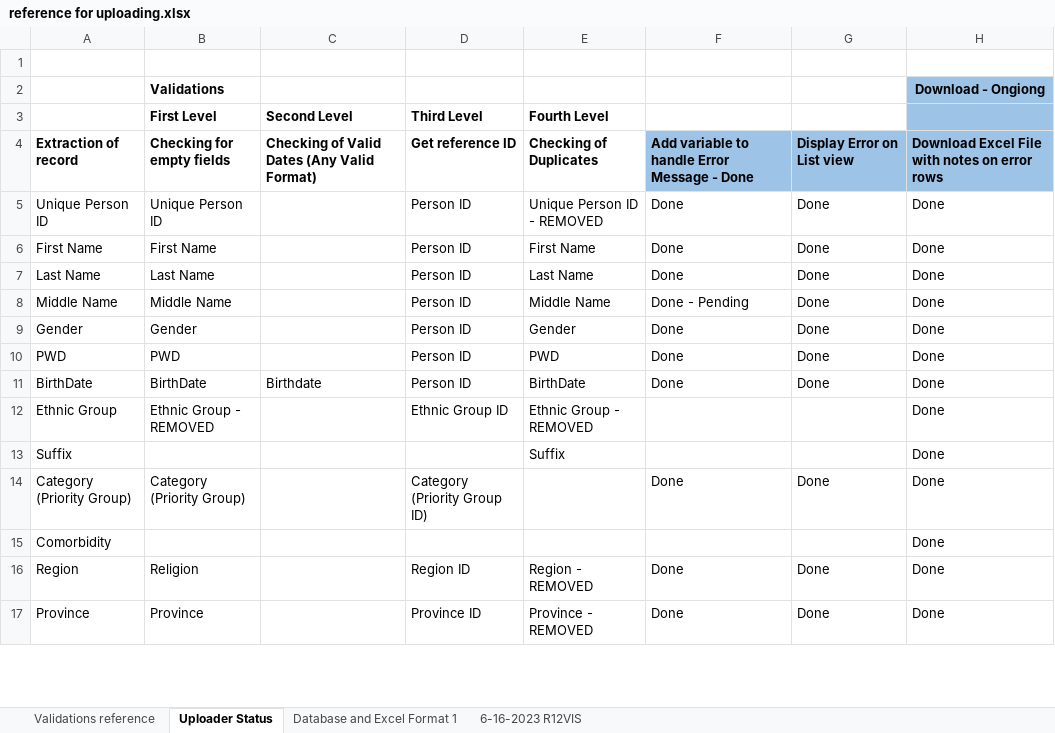
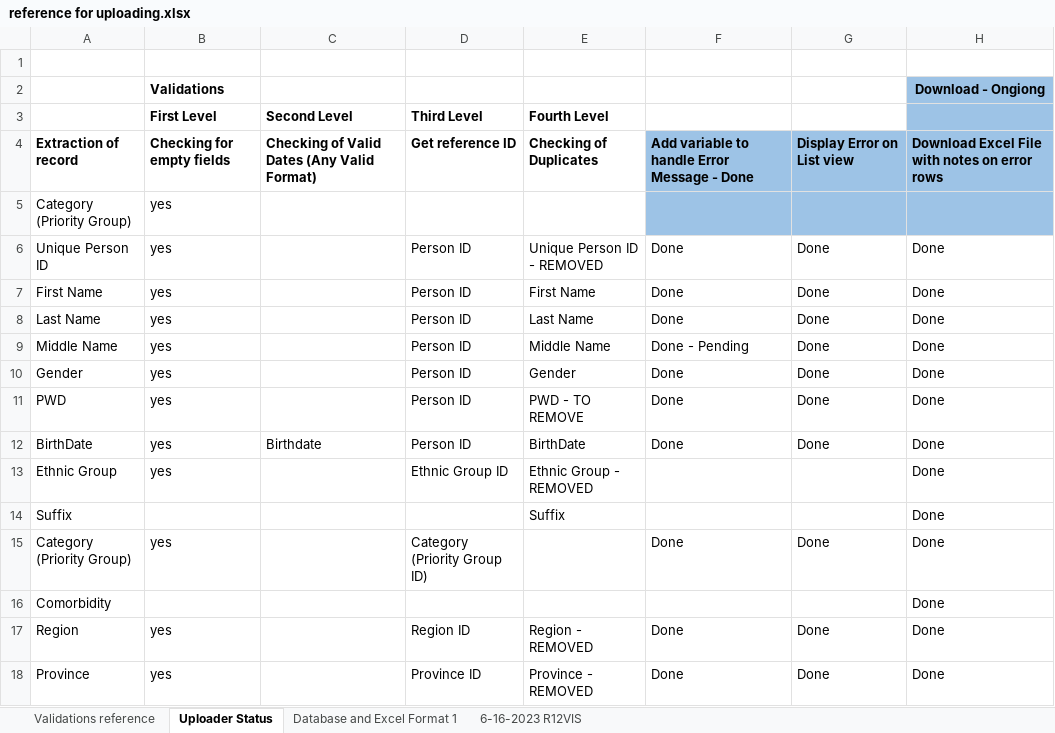
Before and after one commit to louieyata/R12VIS-22122023, an Excel workbook: references/reference for uploading.xlsx, sheet Uploader Status, drawn as a sheet; only a part is shown; values as stored, in another font and other column widths than the file's, no borders; addresses are those after the commit; the diff covers the shown part only; the diff names each change by its address in the sheet, - before the commit and + after, or states it on an @@ line.

```diff
--- a/references/reference for uploading.xlsx (sheet Uploader Status)
+++ b/references/reference for uploading.xlsx (sheet Uploader Status)
+row 5: Category (Priority Group) | yes
-B6: Unique Person ID
+B6: yes
-B7: First Name
+B7: yes
-B8: Last Name
+B8: yes
-B9: Middle Name
+B9: yes
-B10: Gender
+B10: yes
-B11: PWD
+B11: yes
-E11: PWD
+E11: PWD - TO REMOVE
-B12: BirthDate
+B12: yes
-B13: Ethnic Group - REMOVED
+B13: yes
-B15: Category (Priority Group)
+B15: yes
-B17: Religion
+B17: yes
-B18: Province
+B18: yes
```
Also changed, not shown: 1 added row and 16 edited cells elsewhere in this sheet, ToUpload/128004000_2023-06-19_2_JAB-LAW - 3.xlsx, 50 other files.
